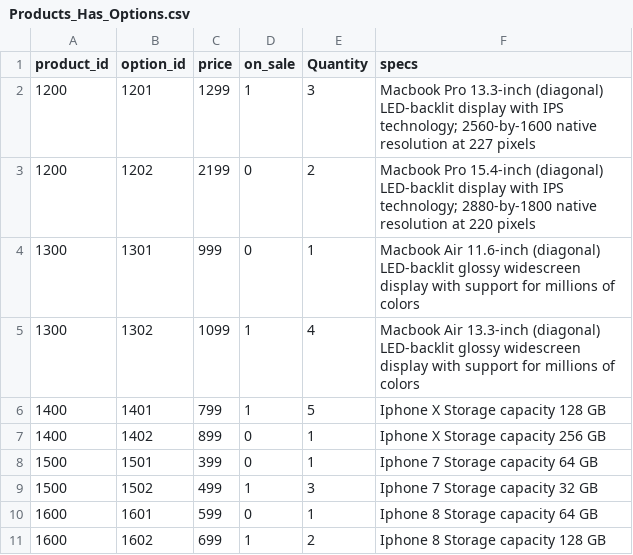
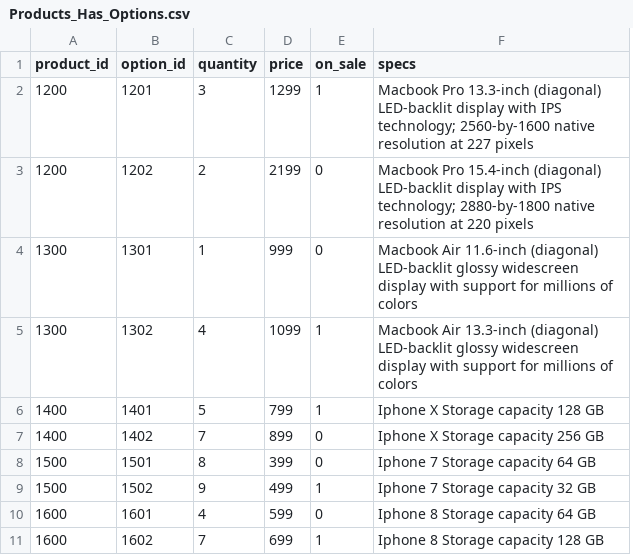
Before and after one commit to hassib-ashouri/cs157a, a CSV file: Data Files/Products_Has_Options.csv, drawn as a sheet; only a part is shown; removed rows and columns are numbered as before the commit, all else as after; the diff names each change by its address in the sheet, - before the commit and + after, or states it on an @@ line.

Commit message:
Add files via upload

```diff
--- a/Data Files/Products_Has_Options.csv
+++ b/Data Files/Products_Has_Options.csv
+column C (quantity), rows 2-11: 3 | 2 | 1 | 4 | 5 | 7 | 8 | 9 | 4 | 7
-column E (Quantity), rows 2-11: 3 | 2 | 1 | 4 | 5 | 1 | 1 | 3 | 1 | 2
```
